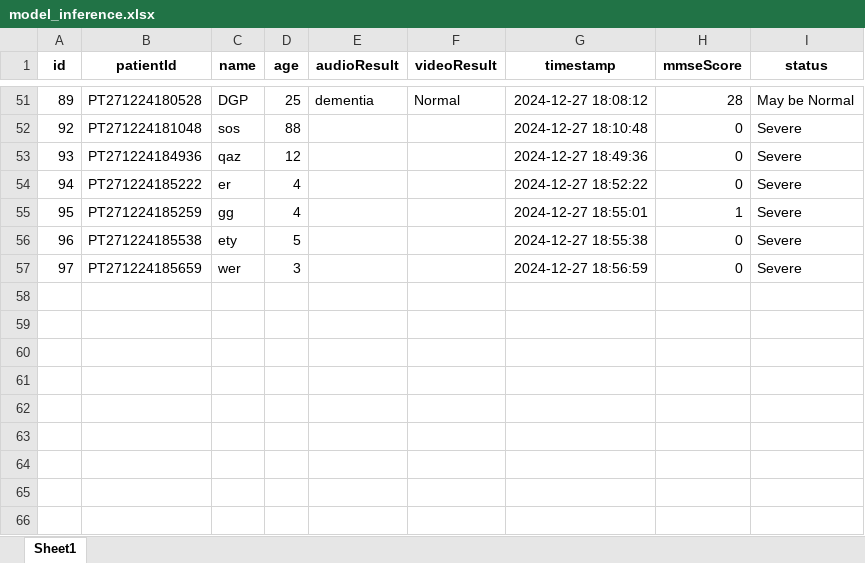
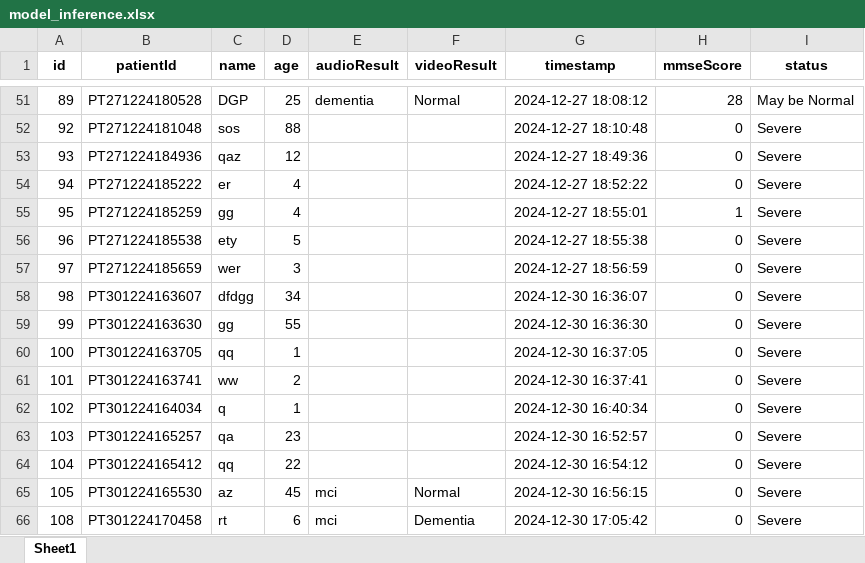
Before and after one commit to sohamtalukdar/aiims, an Excel workbook: my-app/model_inference.xlsx, sheet Sheet1, drawn as a sheet; only a part is shown, gaps mark what is left out; values as stored, in another font and other column widths than the file's, no borders; the diff names each change by its address in the sheet, - before the commit and + after, or states it on an @@ line.

```diff
--- a/my-app/model_inference.xlsx (sheet Sheet1)
+++ b/my-app/model_inference.xlsx (sheet Sheet1)
+row 58: 98 | PT301224163607 | dfdgg | 34 |  |  | 2024-12-30 16:36:07 | 0 | Severe
+row 59: 99 | PT301224163630 | gg | 55 |  |  | 2024-12-30 16:36:30 | 0 | Severe
+row 60: 100 | PT301224163705 | qq | 1 |  |  | 2024-12-30 16:37:05 | 0 | Severe
+row 61: 101 | PT301224163741 | ww | 2 |  |  | 2024-12-30 16:37:41 | 0 | Severe
+row 62: 102 | PT301224164034 | q | 1 |  |  | 2024-12-30 16:40:34 | 0 | Severe
+row 63: 103 | PT301224165257 | qa | 23 |  |  | 2024-12-30 16:52:57 | 0 | Severe
+row 64: 104 | PT301224165412 | qq | 22 |  |  | 2024-12-30 16:54:12 | 0 | Severe
+row 65: 105 | PT301224165530 | az | 45 | mci | Normal | 2024-12-30 16:56:15 | 0 | Severe
+row 66: 108 | PT301224170458 | rt | 6 | mci | Dementia | 2024-12-30 17:05:42 | 0 | Severe
```
Also changed, not shown: 36 other files.
